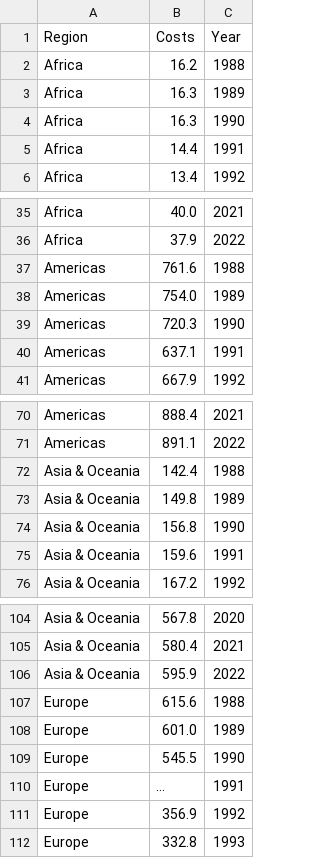
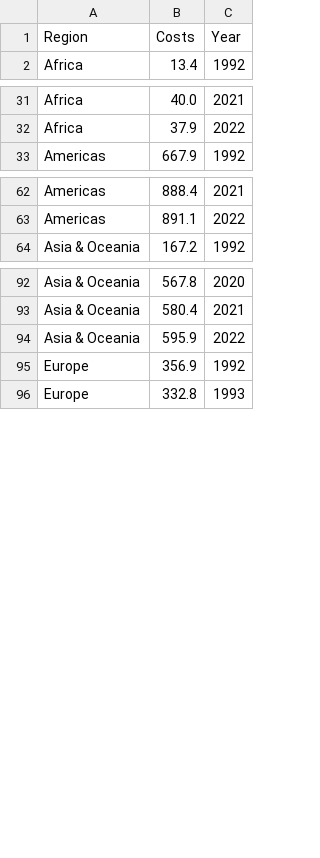
Before and after one commit to zzha0323/FIT3179, a CSV file: A2/data/Regional_totals_1992-2022.csv (was A2/data/Regional_totals_1988-2022.csv), drawn as a sheet; only a part is shown, gaps mark what is left out; the diff covers the shown part only; the diff names each change by its address in the sheet, - before the commit and + after, or states it on an @@ line.

```diff
--- a/A2/data/Regional_totals_1988-2022.csv
+++ b/A2/data/Regional_totals_1992-2022.csv
-row 2: Africa | 16.2 | 1988
-row 3: Africa | 16.3 | 1989
-row 4: Africa | 16.3 | 1990
-row 5: Africa | 14.4 | 1991
-row 37: Americas | 761.6 | 1988
-row 38: Americas | 754.0 | 1989
-row 39: Americas | 720.3 | 1990
-row 40: Americas | 637.1 | 1991
-row 72: Asia & Oceania | 142.4 | 1988
-row 73: Asia & Oceania | 149.8 | 1989
-row 74: Asia & Oceania | 156.8 | 1990
-row 75: Asia & Oceania | 159.6 | 1991
-row 107: Europe | 615.6 | 1988
-row 108: Europe | 601.0 | 1989
-row 109: Europe | 545.5 | 1990
-row 110: Europe | ... | 1991
```
Also changed, not shown: 4 removed rows elsewhere in this file, 1 other file.
